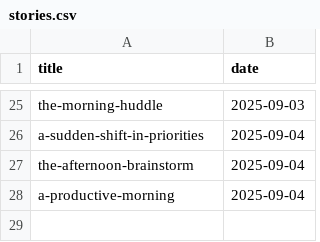
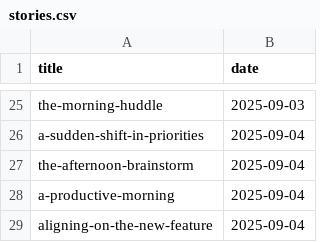
Before and after one commit to muhfaris/english-vocabulary, a CSV file: stories.csv, drawn as a sheet; only a part is shown, gaps mark what is left out.

```diff
--- a/stories.csv
+++ b/stories.csv
@@ -28 +28,2 @@ the-afternoon-brainstorm,2025-09-04
 a-productive-morning,2025-09-04
+aligning-on-the-new-feature,2025-09-04
```
Also changed, not shown: vocabularies.csv, 2 other files.
